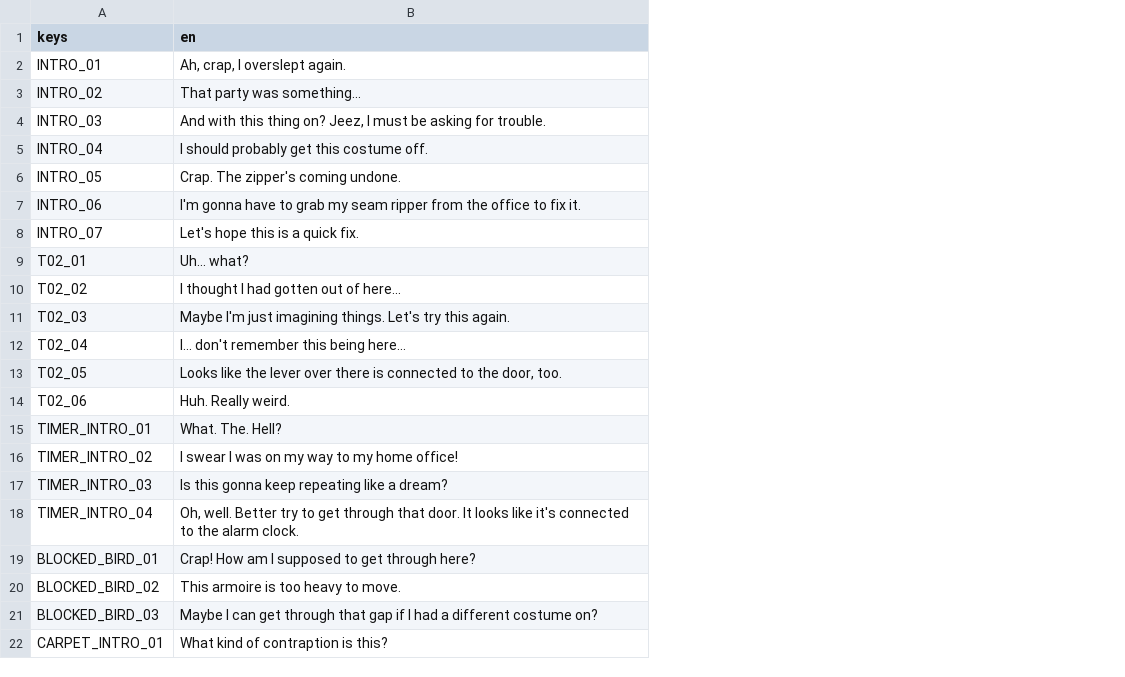
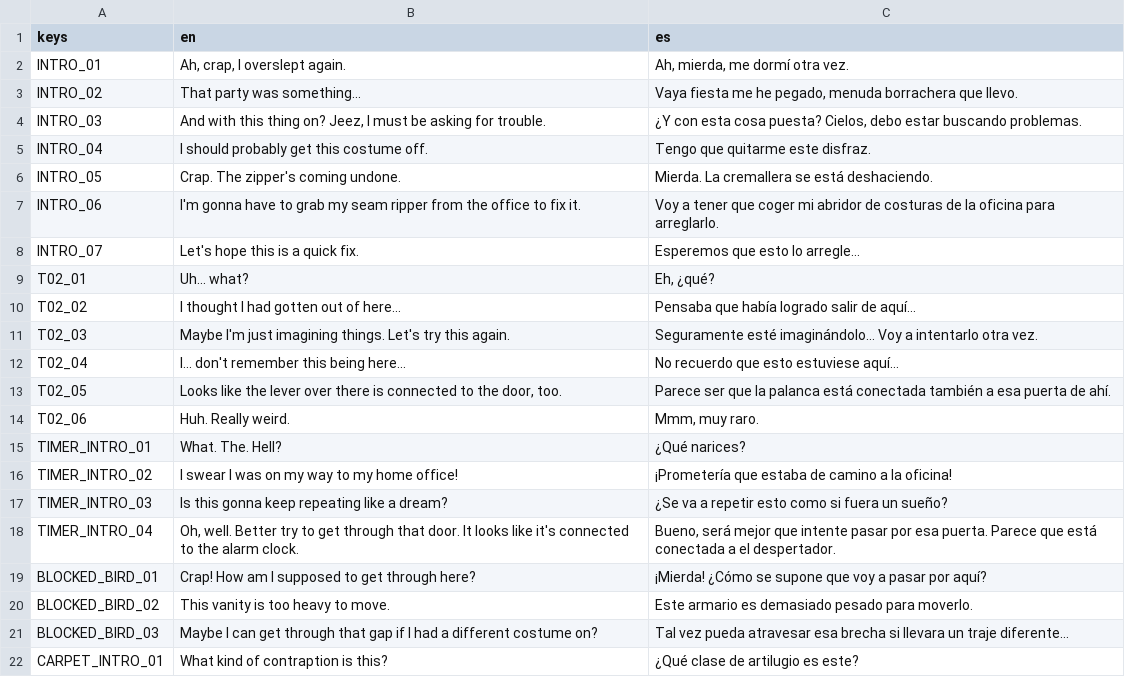
Before and after one commit to alicerunsonfedora/cm-godot, a CSV file: costumemaster/translations/dialogue.translations.csv, drawn as a sheet; only a part is shown; the diff names each change by its address in the sheet, - before the commit and + after, or states it on an @@ line.

```diff
--- a/costumemaster/translations/dialogue.translations.csv
+++ b/costumemaster/translations/dialogue.translations.csv
+column C (es), rows 2-22: Ah, mierda, me dormí otra vez. | Vaya fiesta me he pegado, menuda borrachera que llevo. | ¿Y con esta cosa puesta? Cielos, debo estar buscando problemas. | Tengo que quitarme este disfraz. | Mierda. La cremallera se está deshaciendo. | Voy a tener que coger mi abridor de costuras de la oficina para arreglarlo. | Esperemos que esto lo arregle… | Eh, ¿qué? | Pensaba que había logrado salir de aquí… | Seguramente esté imaginándolo… Voy a intentarlo otra vez. | No recuerdo que esto estuviese aquí… | Parece ser que la palanca está conectada también a esa puerta de ahí. | Mmm, muy raro. | ¿Qué narices? | ¡Prometería que estaba de camino a la oficina! | ¿Se va a repetir esto como si fuera un sueño? | Bueno, será mejor que intente pasar por esa puerta. Parece que está conectada a el despertador. | ¡Mierda! ¿Cómo se supone que voy a pasar por aquí? | Este armario es demasiado pesado para moverlo. | Tal vez pueda atravesar esa brecha si llevara un traje diferente… | ¿Qué clase de artilugio es este?
-B20 (en): This armoire is too heavy to move.
+B20 (en): This vanity is too heavy to move.
```
Also changed, not shown: costumemaster/translations/translations.csv, 4 other files.
